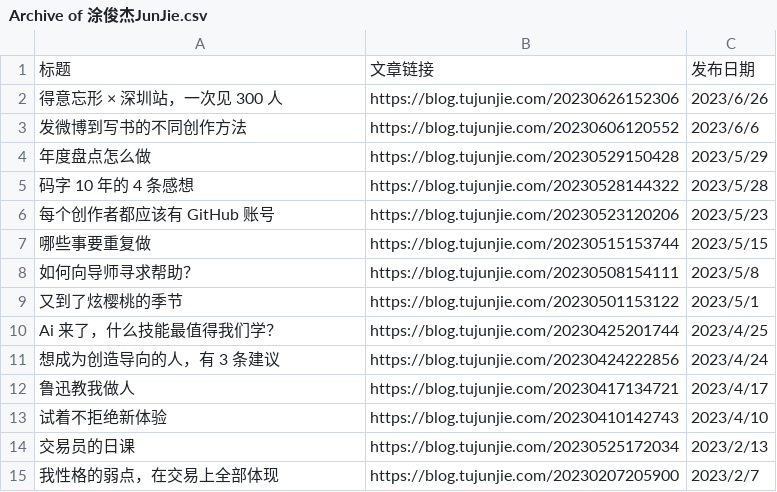
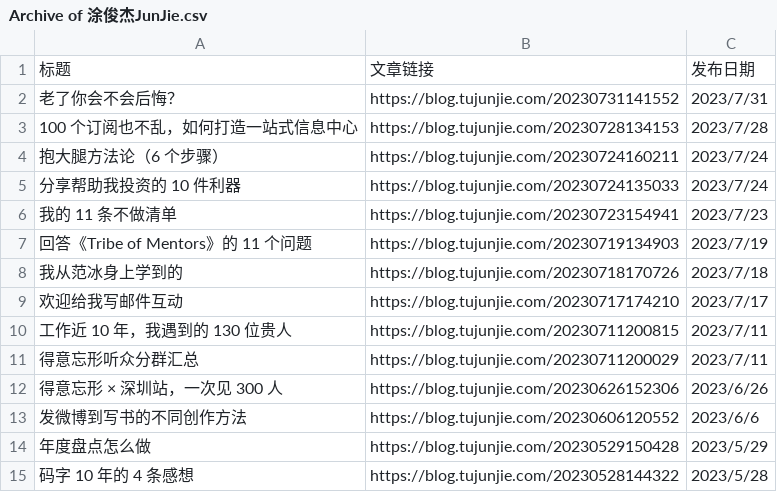
Before and after one commit to CaiGeen/Hashnode-blog, a CSV file: Archive of 涂俊杰JunJie.csv, drawn as a sheet; only a part is shown; the shorter side is filled out with more unchanged rows.

Commit message:
Update Archive of 涂俊杰JunJie.csv

```diff
--- a/Archive of 涂俊杰JunJie.csv
+++ b/Archive of 涂俊杰JunJie.csv
@@ -1,2 +1,12 @@
 标题,文章链接,发布日期
+老了你会不会后悔？,https://blog.tujunjie.com/20230731141552,2023/7/31
+100 个订阅也不乱，如何打造一站式信息中心,https://blog.tujunjie.com/20230728134153,2023/7/28
+抱大腿方法论（6 个步骤）,https://blog.tujunjie.com/20230724160211,2023/7/24
+分享帮助我投资的 10 件利器,https://blog.tujunjie.com/20230724135033,2023/7/24
+我的 11 条不做清单,https://blog.tujunjie.com/20230723154941,2023/7/23
+回答《Tribe of Mentors》的 11 个问题,https://blog.tujunjie.com/20230719134903,2023/7/19
+我从范冰身上学到的,https://blog.tujunjie.com/20230718170726,2023/7/18
+欢迎给我写邮件互动,https://blog.tujunjie.com/20230717174210,2023/7/17
+工作近 10 年，我遇到的 130 位贵人,https://blog.tujunjie.com/20230711200815,2023/7/11
+得意忘形听众分群汇总,https://blog.tujunjie.com/20230711200029,2023/7/11
 得意忘形 × 深圳站，一次见 300 人,https://blog.tujunjie.com/20230626152306,2023/6/26
```
